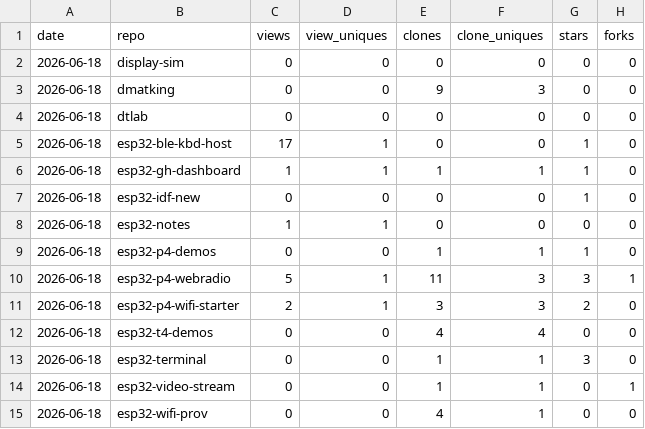
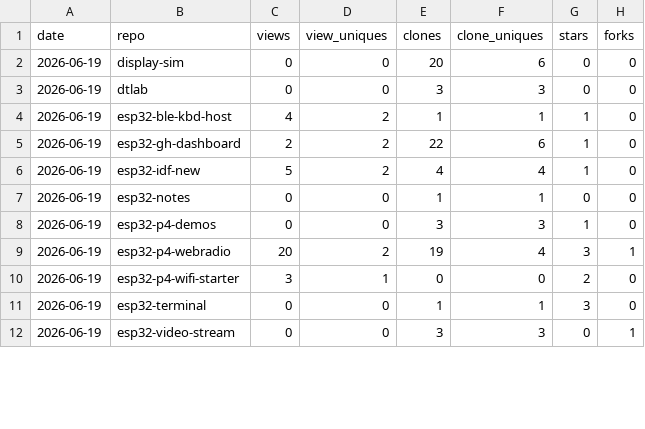
Before and after one commit to dmatking/github-traffic-log, a CSV file: latest.csv, drawn as a sheet; only a part is shown; the diff covers the shown part only.

```diff
--- a/latest.csv
+++ b/latest.csv
@@ -1,15 +1,12 @@
 date,repo,views,view_uniques,clones,clone_uniques,stars,forks
-2026-06-18,display-sim,0,0,0,0,0,0
-2026-06-18,dmatking,0,0,9,3,0,0
-2026-06-18,dtlab,0,0,0,0,0,0
-2026-06-18,esp32-ble-kbd-host,17,1,0,0,1,0
-2026-06-18,esp32-gh-dashboard,1,1,1,1,1,0
-2026-06-18,esp32-idf-new,0,0,0,0,1,0
-2026-06-18,esp32-notes,1,1,0,0,0,0
-2026-06-18,esp32-p4-demos,0,0,1,1,1,0
-2026-06-18,esp32-p4-webradio,5,1,11,3,3,1
-2026-06-18,esp32-p4-wifi-starter,2,1,3,3,2,0
-2026-06-18,esp32-t4-demos,0,0,4,4,0,0
-2026-06-18,esp32-terminal,0,0,1,1,3,0
-2026-06-18,esp32-video-stream,0,0,1,1,0,1
-2026-06-18,esp32-wifi-prov,0,0,4,1,0,0
+2026-06-19,display-sim,0,0,20,6,0,0
+2026-06-19,dtlab,0,0,3,3,0,0
+2026-06-19,esp32-ble-kbd-host,4,2,1,1,1,0
+2026-06-19,esp32-gh-dashboard,2,2,22,6,1,0
+2026-06-19,esp32-idf-new,5,2,4,4,1,0
+2026-06-19,esp32-notes,0,0,1,1,0,0
+2026-06-19,esp32-p4-demos,0,0,3,3,1,0
+2026-06-19,esp32-p4-webradio,20,2,19,4,3,1
+2026-06-19,esp32-p4-wifi-starter,3,1,0,0,2,0
+2026-06-19,esp32-terminal,0,0,1,1,3,0
+2026-06-19,esp32-video-stream,0,0,3,3,0,1
```
Also changed, not shown: 3 added rows, 3 removed rows and 6 edited cells elsewhere in this file, totals.csv, traffic.csv.
